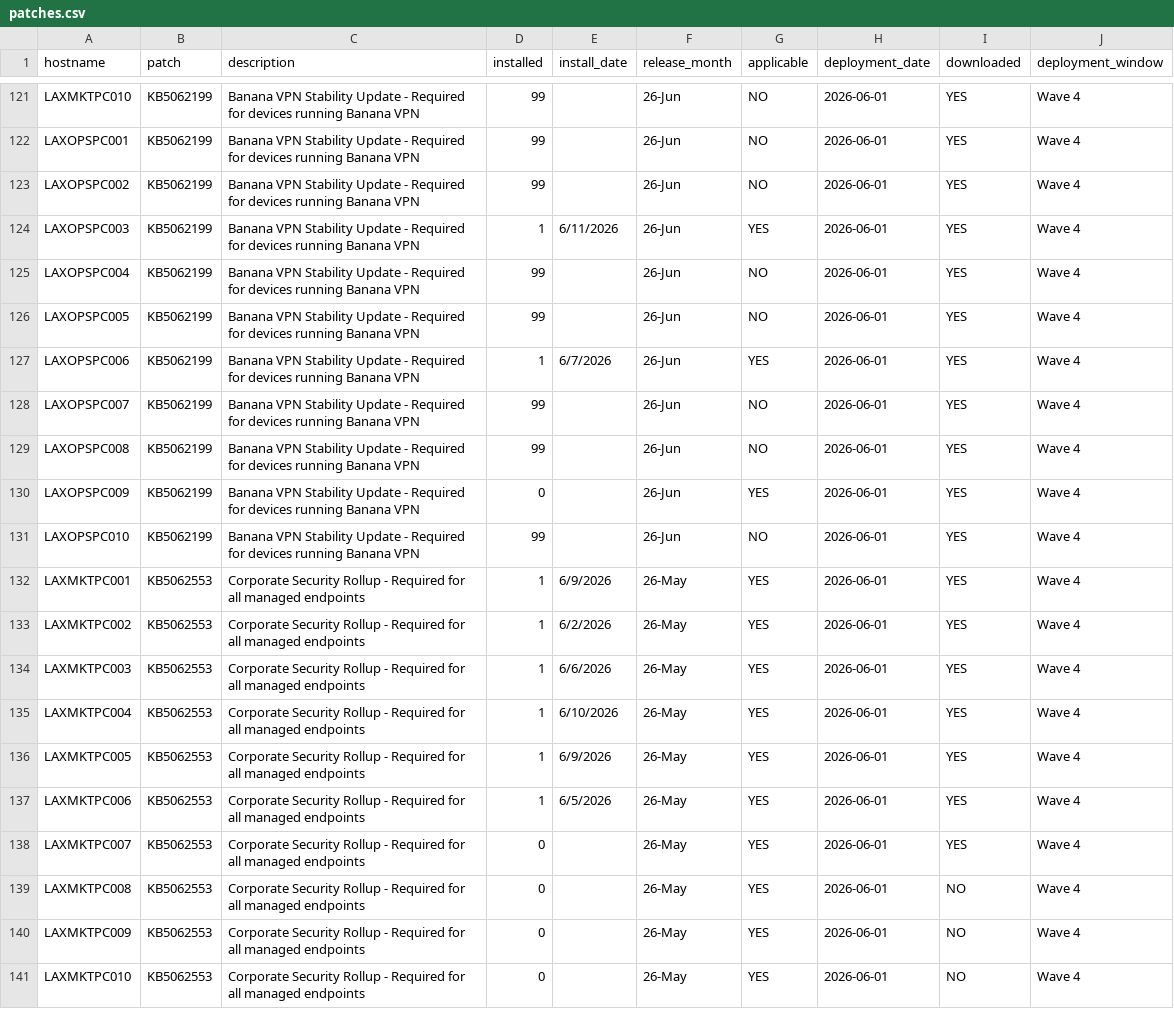
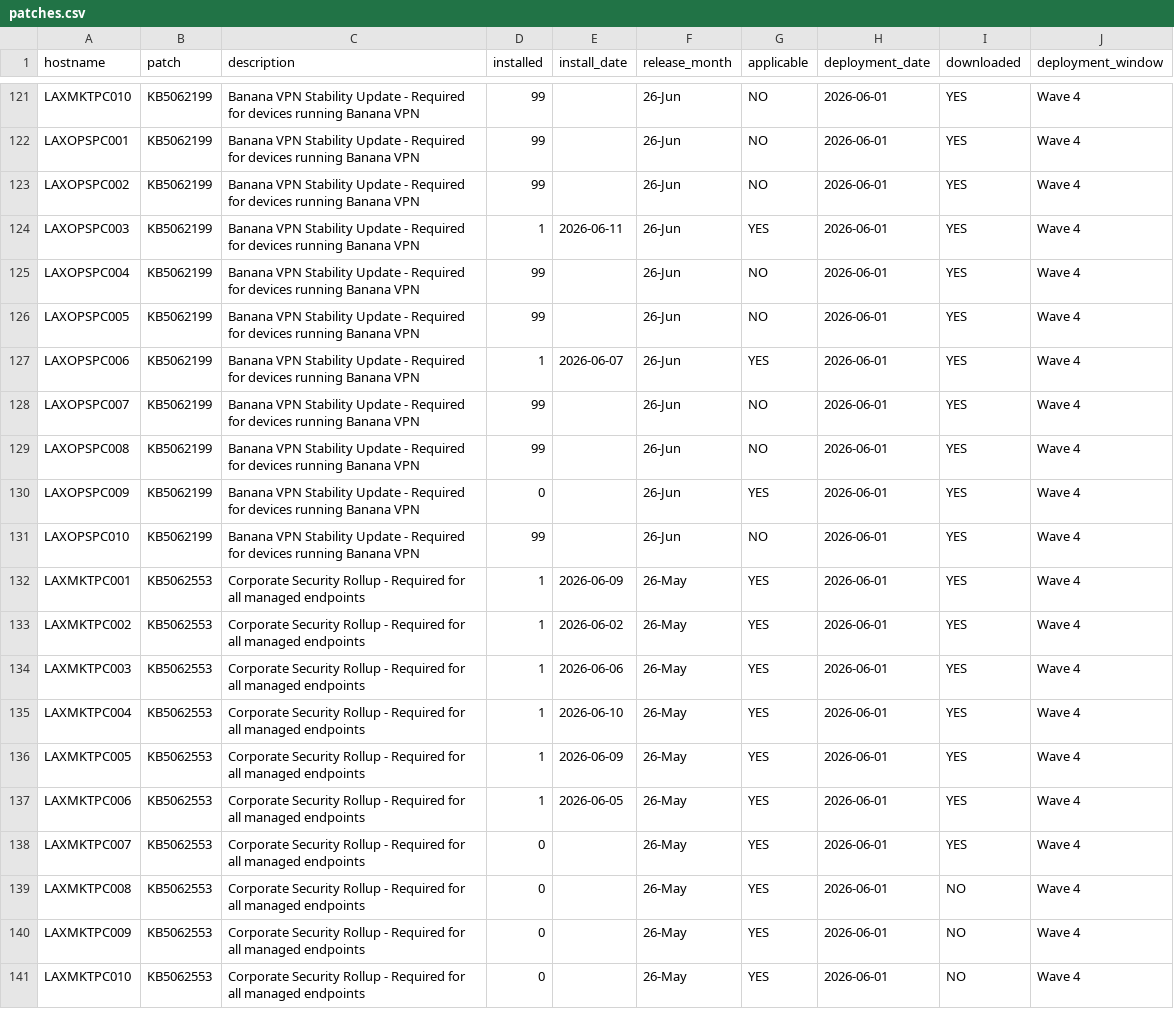
Before and after one commit to heelstriker/virtualhelpdesk, a CSV file: seed_data/patches.csv, drawn as a sheet; only a part is shown, gaps mark what is left out; the diff covers the shown part only.

```diff
--- a/seed_data/patches.csv
+++ b/seed_data/patches.csv
@@ -123,6 +123,6 @@ LAXOPSPC001,KB5062199,Banana VPN Stability Update - Required for devices running
 LAXOPSPC002,KB5062199,Banana VPN Stability Update - Required for devices running Banana VPN,99,,26-Jun,NO,2026-06-01,YES,Wave 4
-LAXOPSPC003,KB5062199,Banana VPN Stability Update - Required for devices running Banana VPN,1,6/11/2026,26-Jun,YES,2026-06-01,YES,Wave 4
+LAXOPSPC003,KB5062199,Banana VPN Stability Update - Required for devices running Banana VPN,1,2026-06-11,26-Jun,YES,2026-06-01,YES,Wave 4
 LAXOPSPC004,KB5062199,Banana VPN Stability Update - Required for devices running Banana VPN,99,,26-Jun,NO,2026-06-01,YES,Wave 4
 LAXOPSPC005,KB5062199,Banana VPN Stability Update - Required for devices running Banana VPN,99,,26-Jun,NO,2026-06-01,YES,Wave 4
-LAXOPSPC006,KB5062199,Banana VPN Stability Update - Required for devices running Banana VPN,1,6/7/2026,26-Jun,YES,2026-06-01,YES,Wave 4
+LAXOPSPC006,KB5062199,Banana VPN Stability Update - Required for devices running Banana VPN,1,2026-06-07,26-Jun,YES,2026-06-01,YES,Wave 4
 LAXOPSPC007,KB5062199,Banana VPN Stability Update - Required for devices running Banana VPN,99,,26-Jun,NO,2026-06-01,YES,Wave 4
@@ -131,8 +131,8 @@ LAXOPSPC009,KB5062199,Banana VPN Stability Update - Required for devices running
 LAXOPSPC010,KB5062199,Banana VPN Stability Update - Required for devices running Banana VPN,99,,26-Jun,NO,2026-06-01,YES,Wave 4
-LAXMKTPC001,KB5062553,Corporate Security Rollup - Required for all managed endpoints,1,6/9/2026,26-May,YES,2026-06-01,YES,Wave 4
-LAXMKTPC002,KB5062553,Corporate Security Rollup - Required for all managed endpoints,1,6/2/2026,26-May,YES,2026-06-01,YES,Wave 4
-LAXMKTPC003,KB5062553,Corporate Security Rollup - Required for all managed endpoints,1,6/6/2026,26-May,YES,2026-06-01,YES,Wave 4
-LAXMKTPC004,KB5062553,Corporate Security Rollup - Required for all managed endpoints,1,6/10/2026,26-May,YES,2026-06-01,YES,Wave 4
-LAXMKTPC005,KB5062553,Corporate Security Rollup - Required for all managed endpoints,1,6/9/2026,26-May,YES,2026-06-01,YES,Wave 4
-LAXMKTPC006,KB5062553,Corporate Security Rollup - Required for all managed endpoints,1,6/5/2026,26-May,YES,2026-06-01,YES,Wave 4
+LAXMKTPC001,KB5062553,Corporate Security Rollup - Required for all managed endpoints,1,2026-06-09,26-May,YES,2026-06-01,YES,Wave 4
+LAXMKTPC002,KB5062553,Corporate Security Rollup - Required for all managed endpoints,1,2026-06-02,26-May,YES,2026-06-01,YES,Wave 4
+LAXMKTPC003,KB5062553,Corporate Security Rollup - Required for all managed endpoints,1,2026-06-06,26-May,YES,2026-06-01,YES,Wave 4
+LAXMKTPC004,KB5062553,Corporate Security Rollup - Required for all managed endpoints,1,2026-06-10,26-May,YES,2026-06-01,YES,Wave 4
+LAXMKTPC005,KB5062553,Corporate Security Rollup - Required for all managed endpoints,1,2026-06-09,26-May,YES,2026-06-01,YES,Wave 4
+LAXMKTPC006,KB5062553,Corporate Security Rollup - Required for all managed endpoints,1,2026-06-05,26-May,YES,2026-06-01,YES,Wave 4
 LAXMKTPC007,KB5062553,Corporate Security Rollup - Required for all managed endpoints,0,,26-May,YES,2026-06-01,YES,Wave 4
```
Also changed, not shown: 78 edited cells elsewhere in this file, 2 other files.
